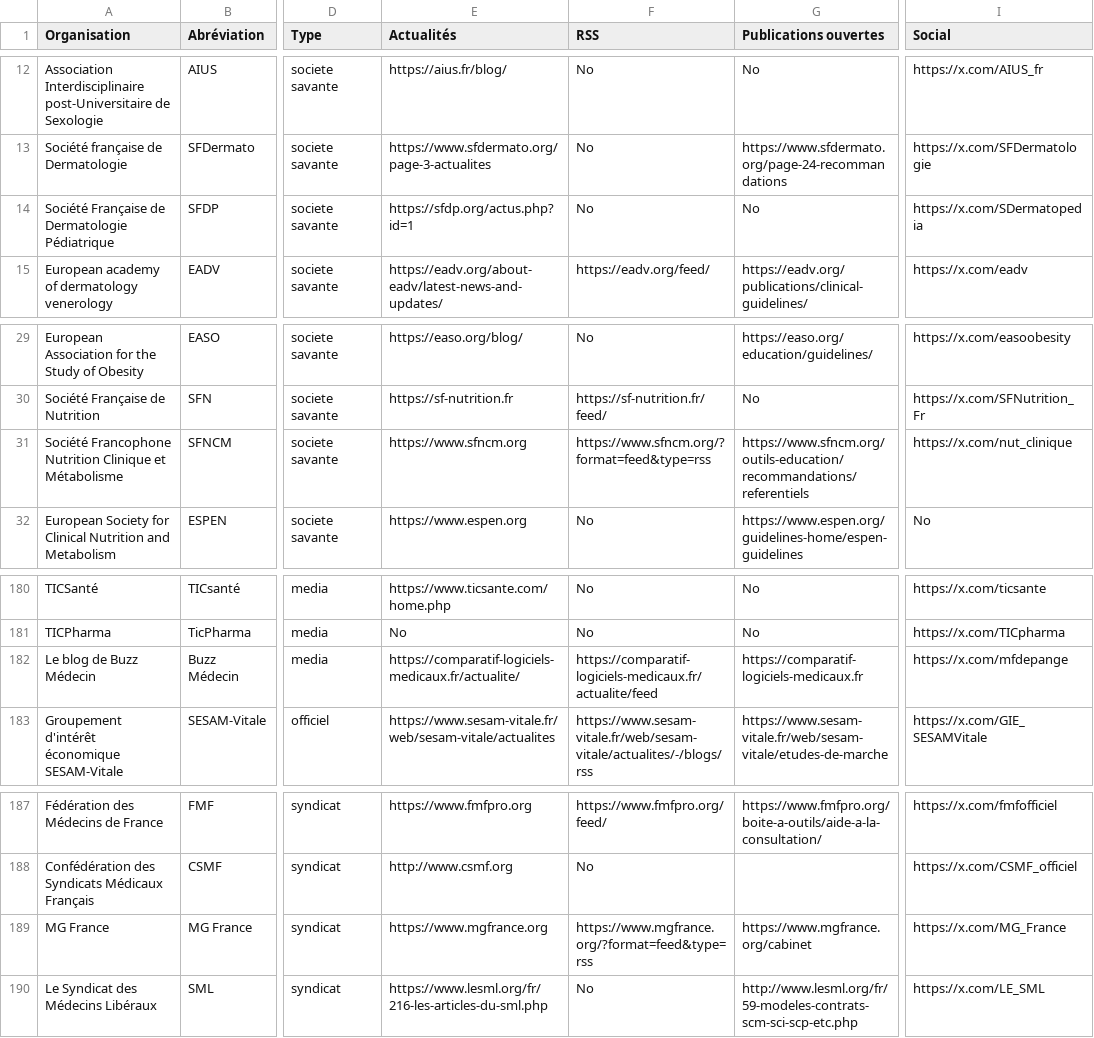
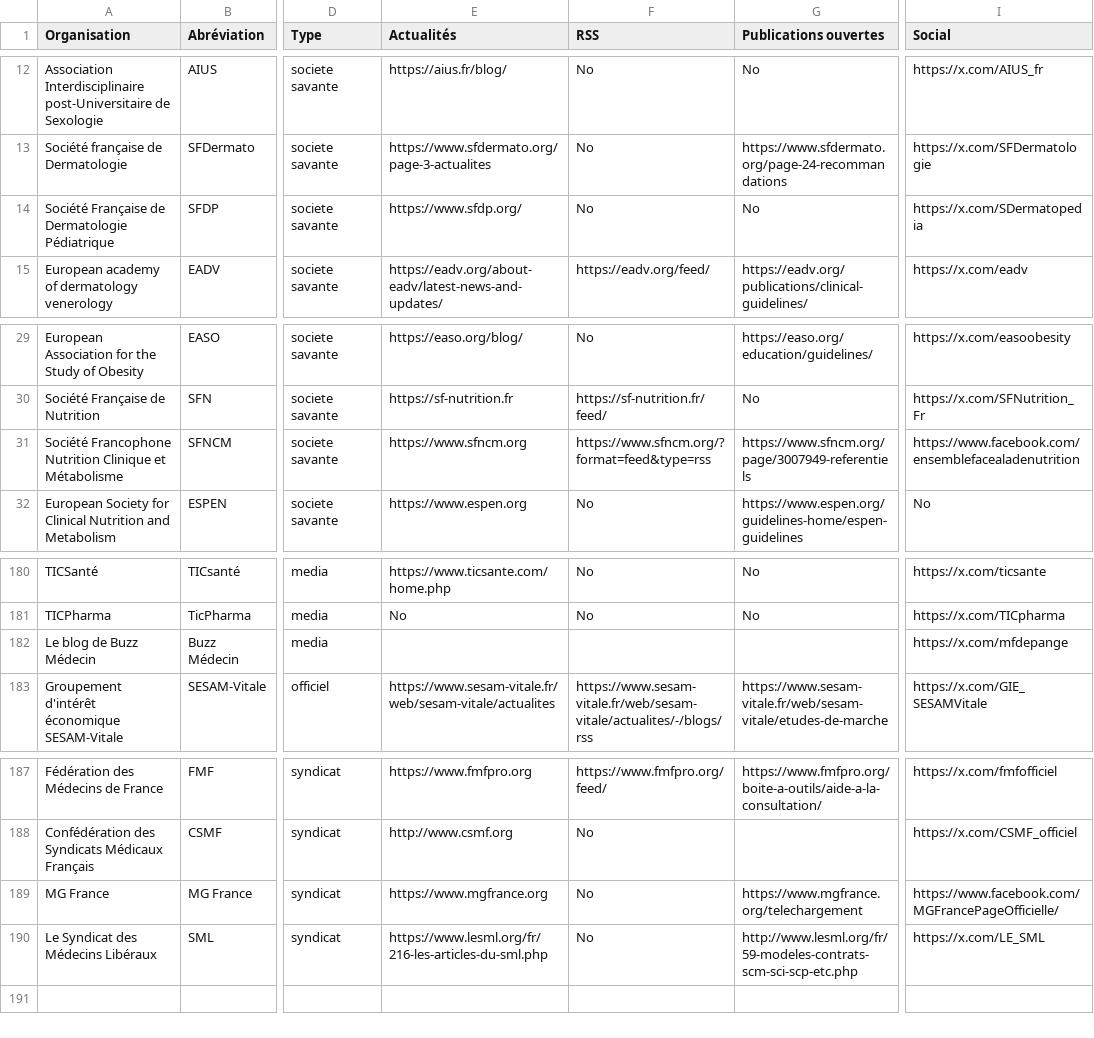
Before and after one commit to djibe/recommandations-medicales, a CSV file: assets/data/societes-savantes.csv, drawn as a sheet; only a part is shown, gaps mark what is left out; the diff covers the shown part only; the diff names each change by its address in the sheet, - before the commit and + after, or states it on an @@ line.

```diff
--- a/assets/data/societes-savantes.csv
+++ b/assets/data/societes-savantes.csv
-E14 (Actualités): https://sfdp.org/actus.php?id=1
+E14 (Actualités): https://www.sfdp.org/
-G31 (Publications ouvertes): https://www.sfncm.org/outils-education/recommandations/referentiels
+G31 (Publications ouvertes): https://www.sfncm.org/page/3007949-referentiels
-I31 (Social): https://x.com/nut_clinique
+I31 (Social): https://www.facebook.com/ensemblefacealadenutrition
-E182 (Actualités): https://comparatif-logiciels-medicaux.fr/actualite/
+E182 (Actualités): (empty)
-F182 (RSS): https://comparatif-logiciels-medicaux.fr/actualite/feed
+F182 (RSS): (empty)
-G182 (Publications ouvertes): https://comparatif-logiciels-medicaux.fr
+G182 (Publications ouvertes): (empty)
-F189 (RSS): https://www.mgfrance.org/?format=feed&type=rss
+F189 (RSS): No
-G189 (Publications ouvertes): https://www.mgfrance.org/cabinet
+G189 (Publications ouvertes): https://www.mgfrance.org/telechargement
-I189 (Social): https://x.com/MG_France
+I189 (Social): https://www.facebook.com/MGFrancePageOfficielle/
```
Also changed, not shown: 2 added rows, 2 removed rows and 25 edited cells elsewhere in this file, 11 other files.
